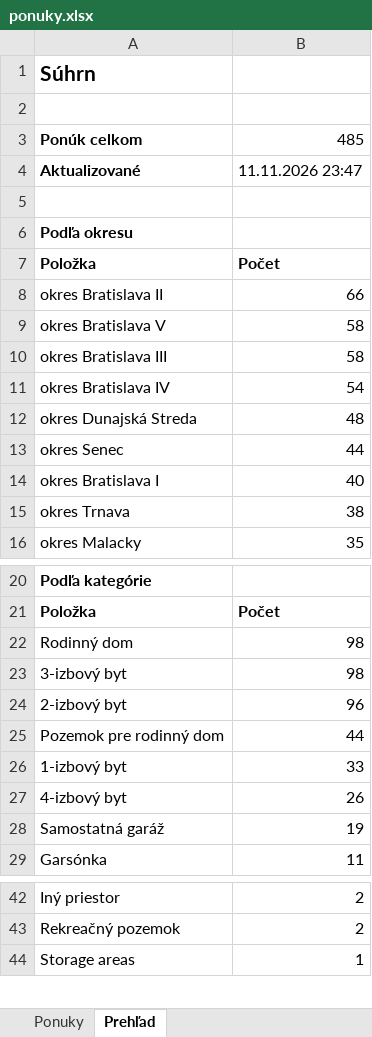
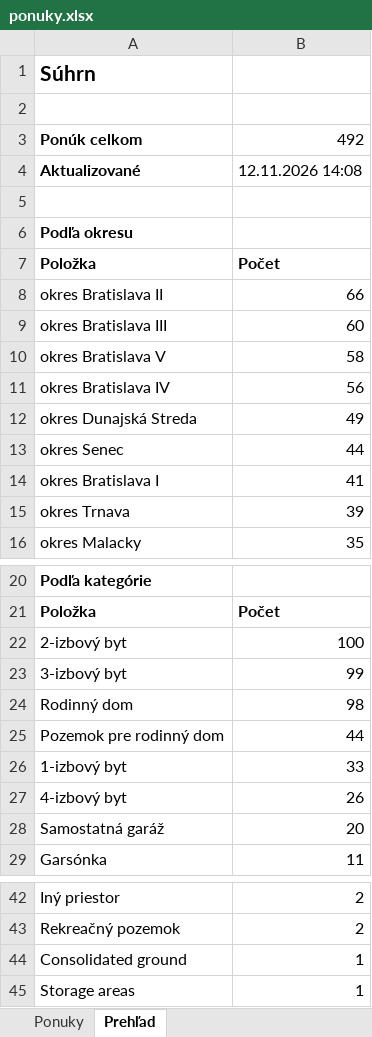
Before and after one commit to mrkubis-nest/nehnutelnosti-scraper, an Excel workbook: public/ponuky.xlsx, sheet Prehľad, drawn as a sheet; only a part is shown, gaps mark what is left out; values as stored, in another font and other column widths than the file's, no borders; removed rows and columns are numbered as before the commit, all else as after; the diff names each change by its address in the sheet, - before the commit and + after, or states it on an @@ line.

```diff
--- a/public/ponuky.xlsx (sheet Prehľad)
+++ b/public/ponuky.xlsx (sheet Prehľad)
-B3: 485
+B3: 492
-B4: 11.11.2026 23:47
+B4: 12.11.2026 14:08
+row 9: okres Bratislava III | 60
-row 10: okres Bratislava III | 58
-B11: 54
+B11: 56
-B12: 48
+B12: 49
-B14: 40
+B14: 41
-B15: 38
+B15: 39
+row 22: 2-izbový byt | 100
+row 23: 3-izbový byt | 99
-row 23: 3-izbový byt | 98
-row 24: 2-izbový byt | 96
-B28: 19
+B28: 20
+row 44: Consolidated ground | 1
```
Also changed, not shown: sheet Ponuky, 2 other files.
